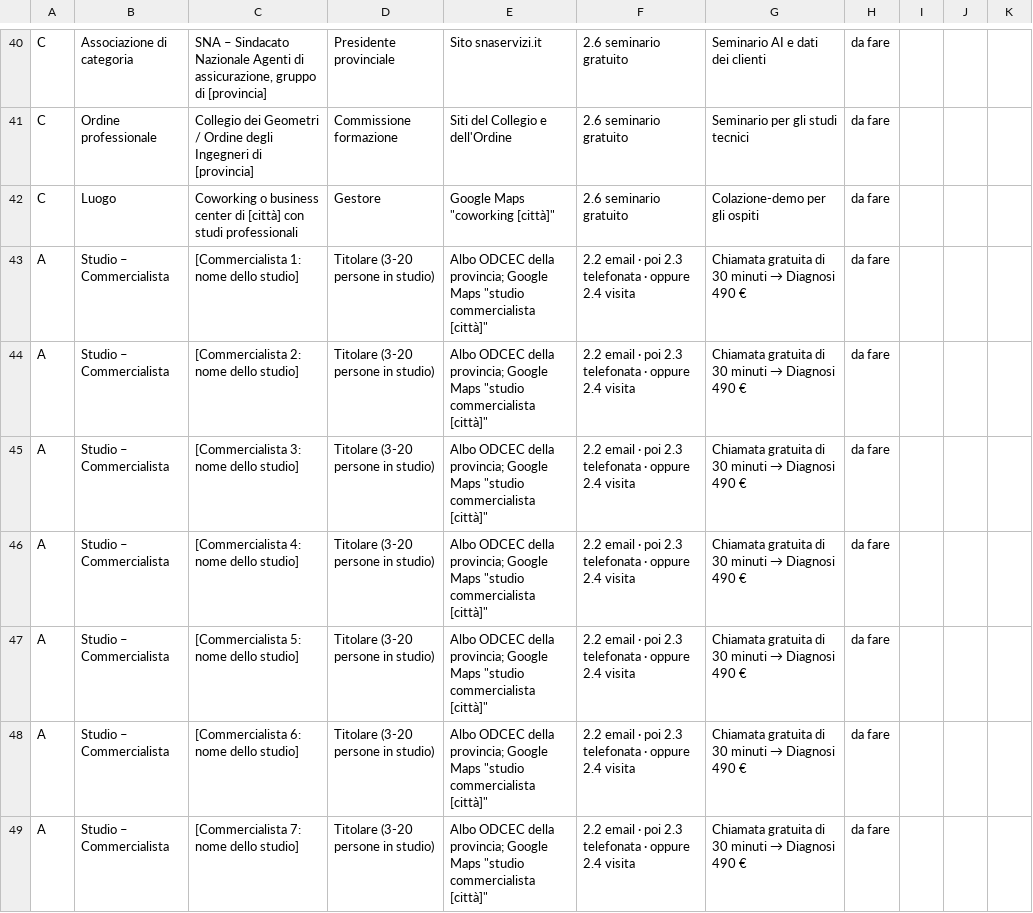
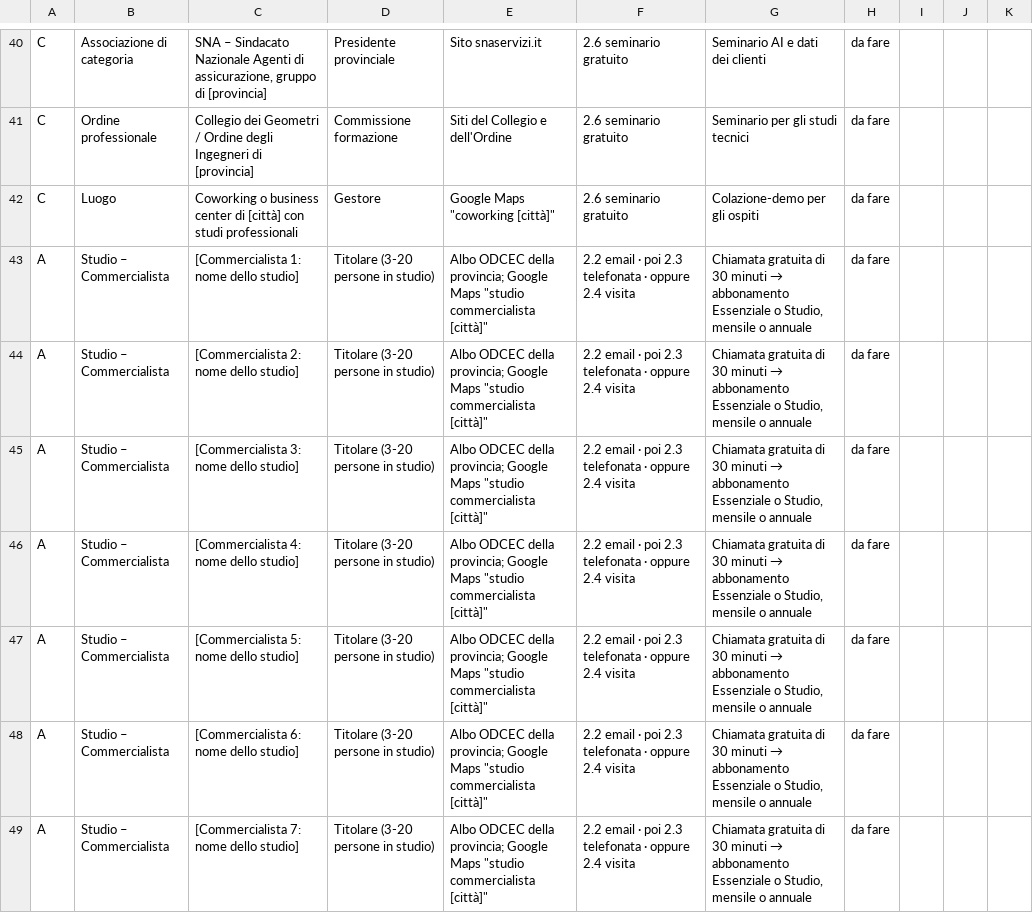
Before and after one commit to antoniodifranco79-lab/jarvis, a CSV file: docs/CONTATTI.csv, drawn as a sheet; only a part is shown, gaps mark what is left out; the diff covers the shown part only.

```diff
--- a/docs/CONTATTI.csv
+++ b/docs/CONTATTI.csv
@@ -42,8 +42,8 @@ C;Ordine professionale;Collegio dei Geometri / Ordine degli Ingegneri di [provin
 C;Luogo;Coworking o business center di [città] con studi professionali;Gestore;"Google Maps ""coworking [città]""";2.6 seminario gratuito;Colazione-demo per gli ospiti;da fare;;;
-A;Studio – Commercialista;[Commercialista 1: nome dello studio];Titolare (3-20 persone in studio);"Albo ODCEC della provincia; Google Maps ""studio commercialista [città]""";2.2 email · poi 2.3 telefonata · oppure 2.4 visita;Chiamata gratuita di 30 minuti → Diagnosi 490 €;da fare;;;
-A;Studio – Commercialista;[Commercialista 2: nome dello studio];Titolare (3-20 persone in studio);"Albo ODCEC della provincia; Google Maps ""studio commercialista [città]""";2.2 email · poi 2.3 telefonata · oppure 2.4 visita;Chiamata gratuita di 30 minuti → Diagnosi 490 €;da fare;;;
-A;Studio – Commercialista;[Commercialista 3: nome dello studio];Titolare (3-20 persone in studio);"Albo ODCEC della provincia; Google Maps ""studio commercialista [città]""";2.2 email · poi 2.3 telefonata · oppure 2.4 visita;Chiamata gratuita di 30 minuti → Diagnosi 490 €;da fare;;;
-A;Studio – Commercialista;[Commercialista 4: nome dello studio];Titolare (3-20 persone in studio);"Albo ODCEC della provincia; Google Maps ""studio commercialista [città]""";2.2 email · poi 2.3 telefonata · oppure 2.4 visita;Chiamata gratuita di 30 minuti → Diagnosi 490 €;da fare;;;
-A;Studio – Commercialista;[Commercialista 5: nome dello studio];Titolare (3-20 persone in studio);"Albo ODCEC della provincia; Google Maps ""studio commercialista [città]""";2.2 email · poi 2.3 telefonata · oppure 2.4 visita;Chiamata gratuita di 30 minuti → Diagnosi 490 €;da fare;;;
-A;Studio – Commercialista;[Commercialista 6: nome dello studio];Titolare (3-20 persone in studio);"Albo ODCEC della provincia; Google Maps ""studio commercialista [città]""";2.2 email · poi 2.3 telefonata · oppure 2.4 visita;Chiamata gratuita di 30 minuti → Diagnosi 490 €;da fare;;;
-A;Studio – Commercialista;[Commercialista 7: nome dello studio];Titolare (3-20 persone in studio);"Albo ODCEC della provincia; Google Maps ""studio commercialista [città]""";2.2 email · poi 2.3 telefonata · oppure 2.4 visita;Chiamata gratuita di 30 minuti → Diagnosi 490 €;da fare;;;
+A;Studio – Commercialista;[Commercialista 1: nome dello studio];Titolare (3-20 persone in studio);"Albo ODCEC della provincia; Google Maps ""studio commercialista [città]""";2.2 email · poi 2.3 telefonata · oppure 2.4 visita;Chiamata gratuita di 30 minuti → abbonamento Essenziale o Studio, mensile o annuale;da fare;;;
+A;Studio – Commercialista;[Commercialista 2: nome dello studio];Titolare (3-20 persone in studio);"Albo ODCEC della provincia; Google Maps ""studio commercialista [città]""";2.2 email · poi 2.3 telefonata · oppure 2.4 visita;Chiamata gratuita di 30 minuti → abbonamento Essenziale o Studio, mensile o annuale;da fare;;;
+A;Studio – Commercialista;[Commercialista 3: nome dello studio];Titolare (3-20 persone in studio);"Albo ODCEC della provincia; Google Maps ""studio commercialista [città]""";2.2 email · poi 2.3 telefonata · oppure 2.4 visita;Chiamata gratuita di 30 minuti → abbonamento Essenziale o Studio, mensile o annuale;da fare;;;
+A;Studio – Commercialista;[Commercialista 4: nome dello studio];Titolare (3-20 persone in studio);"Albo ODCEC della provincia; Google Maps ""studio commercialista [città]""";2.2 email · poi 2.3 telefonata · oppure 2.4 visita;Chiamata gratuita di 30 minuti → abbonamento Essenziale o Studio, mensile o annuale;da fare;;;
+A;Studio – Commercialista;[Commercialista 5: nome dello studio];Titolare (3-20 persone in studio);"Albo ODCEC della provincia; Google Maps ""studio commercialista [città]""";2.2 email · poi 2.3 telefonata · oppure 2.4 visita;Chiamata gratuita di 30 minuti → abbonamento Essenziale o Studio, mensile o annuale;da fare;;;
+A;Studio – Commercialista;[Commercialista 6: nome dello studio];Titolare (3-20 persone in studio);"Albo ODCEC della provincia; Google Maps ""studio commercialista [città]""";2.2 email · poi 2.3 telefonata · oppure 2.4 visita;Chiamata gratuita di 30 minuti → abbonamento Essenziale o Studio, mensile o annuale;da fare;;;
+A;Studio – Commercialista;[Commercialista 7: nome dello studio];Titolare (3-20 persone in studio);"Albo ODCEC della provincia; Google Maps ""studio commercialista [città]""";2.2 email · poi 2.3 telefonata · oppure 2.4 visita;Chiamata gratuita di 30 minuti → abbonamento Essenziale o Studio, mensile o annuale;da fare;;;
```
Also changed, not shown: 37 edited cells elsewhere in this file, 2 other files.
